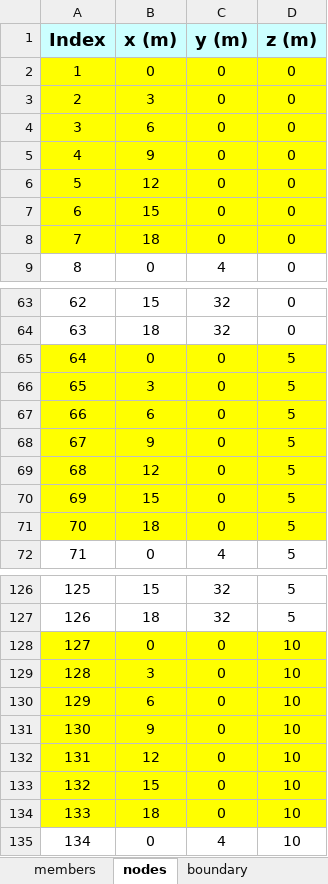
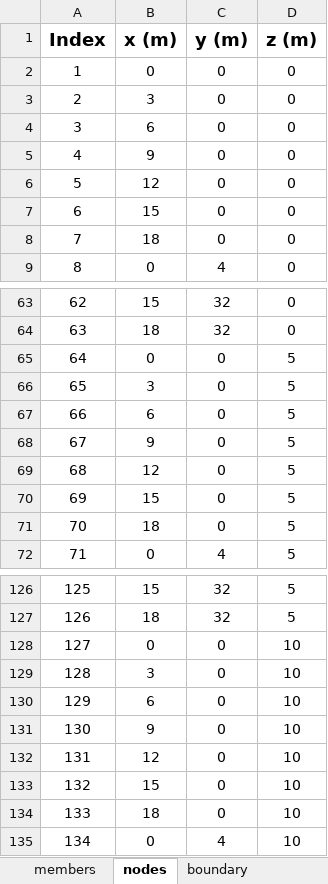
Before and after one commit to TabishIzhar/StrucPy, an Excel workbook: InputFiles/Example3.xlsx, sheet nodes, drawn as a sheet; only a part is shown, gaps mark what is left out; values as stored, in another font and other column widths than the file's, no borders; the diff covers the shown part only; the diff names each change by its address in the sheet, - before the commit and + after, or states it on an @@ line.

```diff
--- a/InputFiles/Example3.xlsx (sheet nodes)
+++ b/InputFiles/Example3.xlsx (sheet nodes)
-A1:D1 fill: #CCFFFF
+A1:D1 fill: none
-A2:D8 fill: #FFFF00
+A2:D8 fill: none
-A65:D71 fill: #FFFF00
+A65:D71 fill: none
-A128:D134 fill: #FFFF00
+A128:D134 fill: none
```
Also changed, not shown: cell formats elsewhere in this sheet, sheet boundary, InputFiles/Example4.xlsx, InputFiles/Example7.xlsx, 13 other files.
